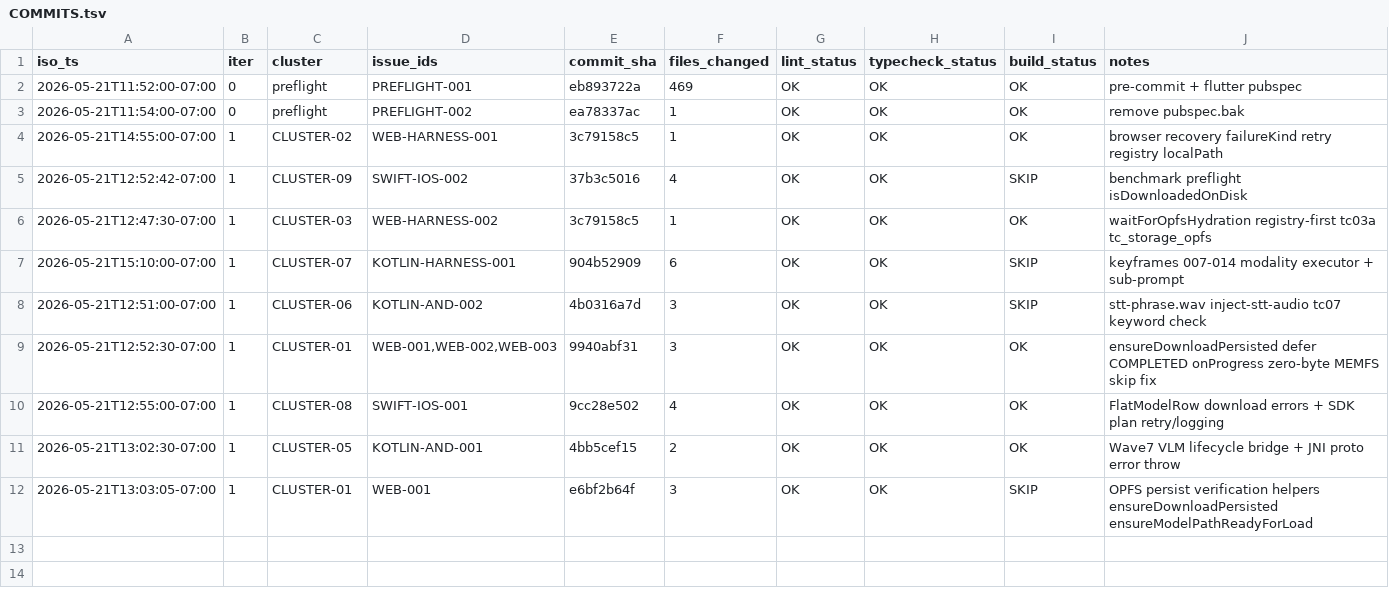
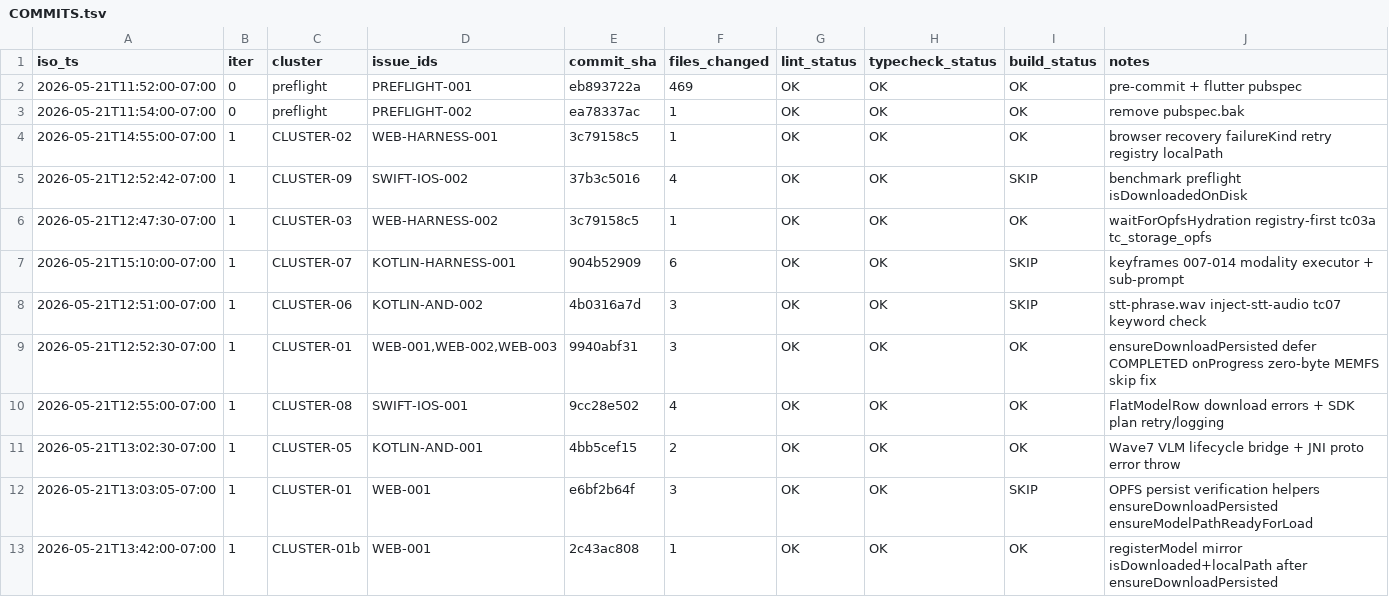
Before and after one commit to RunanywhereAI/runanywhere-sdks, a TSV file: test_workflows/loops/2026-W21/20260521-114540-e2e-loop/COMMITS.tsv, drawn as a sheet.

```diff
--- a/test_workflows/loops/2026-W21/20260521-114540-e2e-loop/COMMITS.tsv
+++ b/test_workflows/loops/2026-W21/20260521-114540-e2e-loop/COMMITS.tsv
@@ -12 +12,2 @@ iso_ts	iter	cluster	issue_ids	commit_sha	files_changed	lint_status	typecheck_sta
 2026-05-21T13:03:05-07:00	1	CLUSTER-01	WEB-001	e6bf2b64f	3	OK	OK	SKIP	OPFS persist verification helpers ensureDownloadPersisted ensureModelPathReadyForLoad
+2026-05-21T13:42:00-07:00	1	CLUSTER-01b	WEB-001	2c43ac808	1	OK	OK	OK	registerModel mirror isDownloaded+localPath after ensureDownloadPersisted
```
Also changed, not shown: test_workflows/loops/2026-W21/20260521-114540-e2e-loop/LOOP_TIMELINE.tsv, 1 other file.
